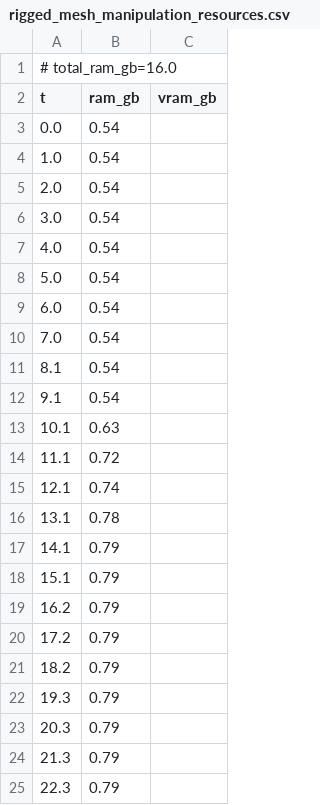
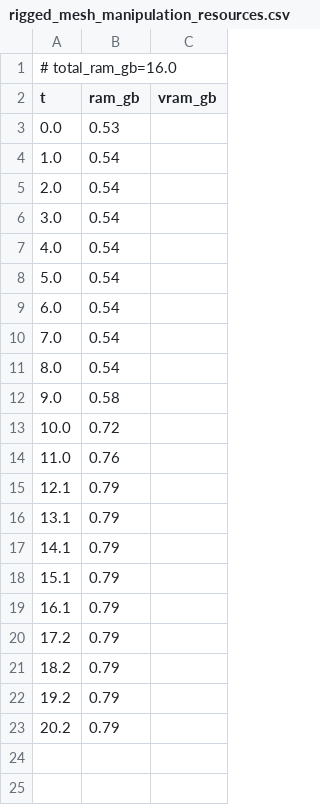
Before and after one commit to PozzettiAndrea/ComfyUI-SAM3DBody, a CSV file: dev/windows-cpu/logs/rigged_mesh_manipulation_resources.csv, drawn as a sheet.

Commit message:
Update dev/windows-cpu

```diff
--- a/dev/windows-cpu/logs/rigged_mesh_manipulation_resources.csv
+++ b/dev/windows-cpu/logs/rigged_mesh_manipulation_resources.csv
@@ -2,3 +2,3 @@
 t,ram_gb,vram_gb
-0.0,0.54,
+0.0,0.53,
 1.0,0.54,
@@ -10,16 +10,14 @@ t,ram_gb,vram_gb
 7.0,0.54,
-8.1,0.54,
-9.1,0.54,
-10.1,0.63,
-11.1,0.72,
-12.1,0.74,
-13.1,0.78,
+8.0,0.54,
+9.0,0.58,
+10.0,0.72,
+11.0,0.76,
+12.1,0.79,
+13.1,0.79,
 14.1,0.79,
 15.1,0.79,
-16.2,0.79,
+16.1,0.79,
 17.2,0.79,
 18.2,0.79,
-19.3,0.79,
-20.3,0.79,
-21.3,0.79,
-22.3,0.79,
+19.2,0.79,
+20.2,0.79,
```
Also changed, not shown: 11 other files.
